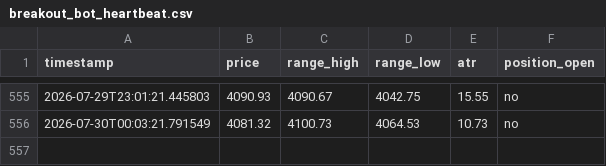
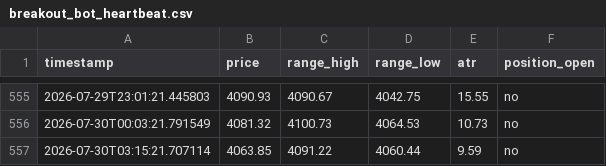
Before and after one commit to d34thm4tch/somethinggold2, a CSV file: breakout_bot_heartbeat.csv, drawn as a sheet; only a part is shown, gaps mark what is left out; the diff names each change by its address in the sheet, - before the commit and + after, or states it on an @@ line.

Commit message:
Update breakout bot logs [skip ci]

```diff
--- a/breakout_bot_heartbeat.csv
+++ b/breakout_bot_heartbeat.csv
+row 557: 2026-07-30T03:15:21.707114 | 4063.85 | 4091.22 | 4060.44 | 9.59 | no
```
